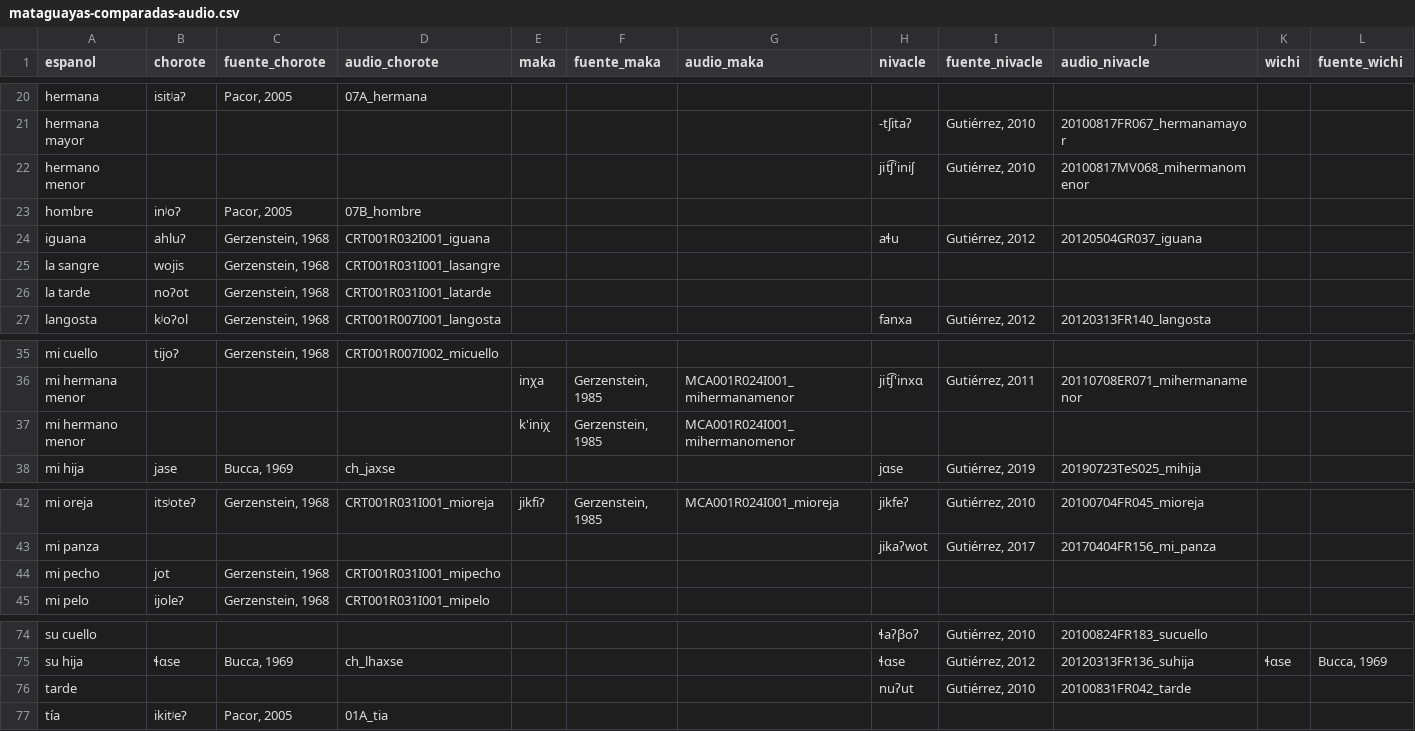
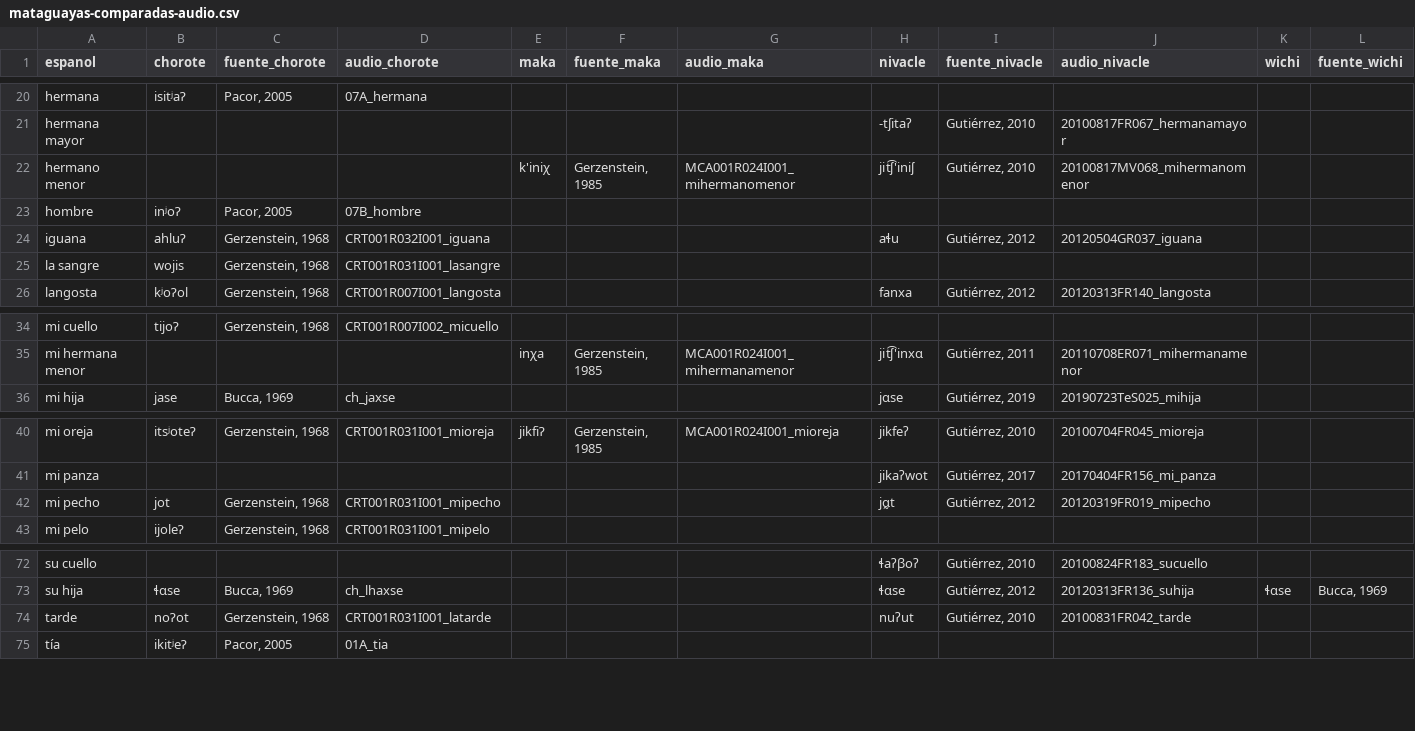
Before and after one commit to dila-ling/pict-glotales, a CSV file: _data/mataguayas-comparadas-audio.csv, drawn as a sheet; only a part is shown, gaps mark what is left out; removed rows and columns are numbered as before the commit, all else as after; rows hold the shown columns only; the diff names each change by its address in the sheet, - before the commit and + after, or states it on an @@ line.

```diff
--- a/_data/mataguayas-comparadas-audio.csv
+++ b/_data/mataguayas-comparadas-audio.csv
-E22 (maka): (empty)
+E22 (maka): k'iniχ
-F22 (fuente_maka): (empty)
+F22 (fuente_maka): Gerzenstein, 1985
-G22 (audio_maka): (empty)
+G22 (audio_maka): MCA001R024I001_mihermanomenor
-row 26: la tarde | noɁot | Gerzenstein, 1968 | CRT001R031I001_latarde
-row 37: mi hermano menor |  |  |  | k'iniχ | Gerzenstein, 1985 | MCA001R024I001_mihermanomenor
-H42 (nivacle): (empty)
+H42 (nivacle): jɑ̰t
-I42 (fuente_nivacle): (empty)
+I42 (fuente_nivacle): Gutiérrez, 2012
-J42 (audio_nivacle): (empty)
+J42 (audio_nivacle): 20120319FR019_mipecho
-B74 (chorote): (empty)
+B74 (chorote): noɁot
-C74 (fuente_chorote): (empty)
+C74 (fuente_chorote): Gerzenstein, 1968
-D74 (audio_chorote): (empty)
+D74 (audio_chorote): CRT001R031I001_latarde
```
Also changed, not shown: _data/ref_biblio.csv, 2 other files.
